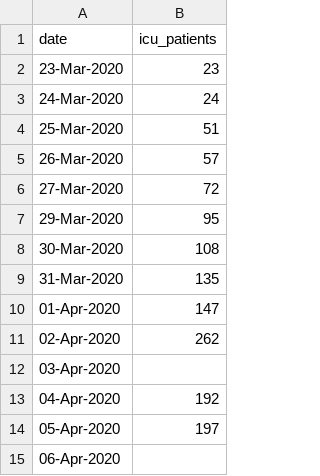
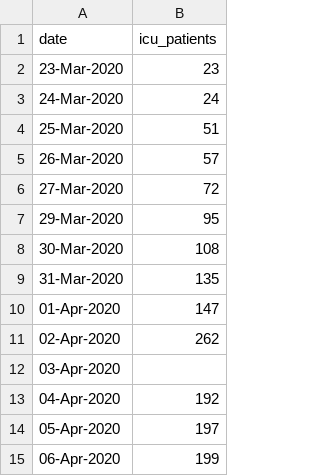
Before and after one commit to watty62/Scot_covid19, a CSV file: data/processed/intensive_care.csv, drawn as a sheet.

Commit message:
add 06 Apr data

```diff
--- a/data/processed/intensive_care.csv
+++ b/data/processed/intensive_care.csv
@@ -14,2 +14,2 @@ date,icu_patients
 05-Apr-2020,197
-06-Apr-2020,
+06-Apr-2020,199
```
